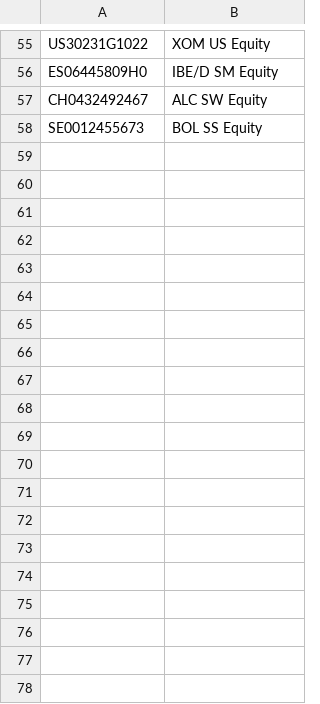
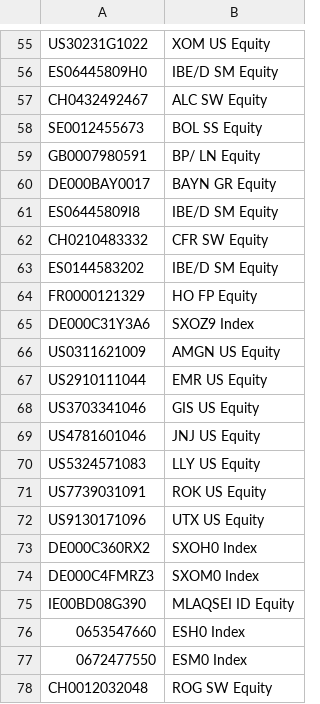
Before and after one commit to aagret/DFC, a CSV file: Config/tickers.csv, drawn as a sheet; only a part is shown, gaps mark what is left out; the diff covers the shown part only.

Commit message:
update ticker  list

```diff
--- a/Config/tickers.csv
+++ b/Config/tickers.csv
@@ -58 +58,21 @@ CH0432492467,ALC SW Equity
 SE0012455673,BOL SS Equity
+GB0007980591,BP/ LN Equity
+DE000BAY0017,BAYN GR Equity
+ES06445809I8,IBE/D SM Equity
+CH0210483332,CFR SW Equity
+ES0144583202,IBE/D SM Equity
+FR0000121329,HO FP Equity
+DE000C31Y3A6,SXOZ9 Index
+US0311621009,AMGN US Equity
+US2910111044,EMR US Equity
+US3703341046,GIS US Equity
+US4781601046,JNJ US Equity
+US5324571083,LLY US Equity
+US7739031091,ROK US Equity
+US9130171096,UTX US Equity
+DE000C360RX2,SXOH0 Index
+DE000C4FMRZ3,SXOM0 Index
+IE00BD08G390,MLAQSEI ID Equity
+0653547660,ESH0 Index
+0672477550,ESM0 Index
+CH0012032048,ROG SW Equity
```
Also changed, not shown: 18 added rows elsewhere in this file.
